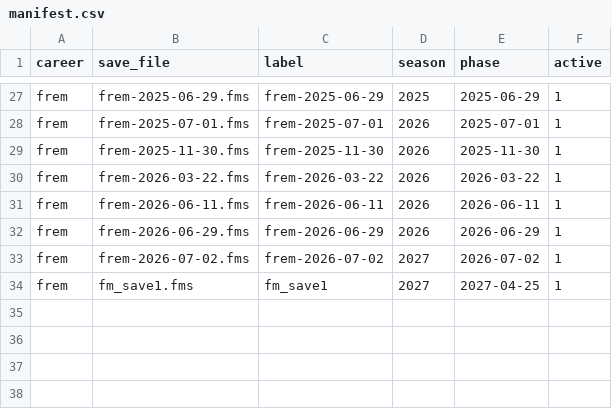
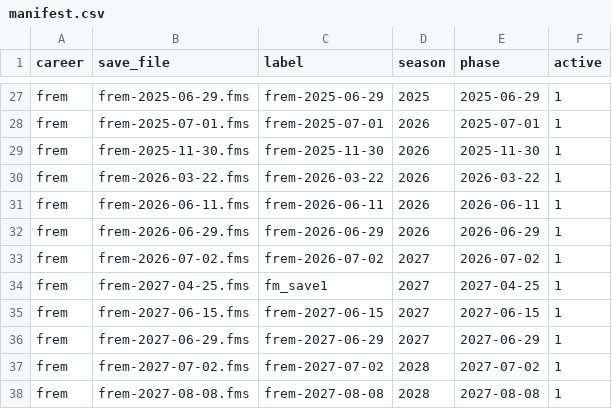
Before and after one commit to ZacHooper/fmm-stats, a CSV file: seeds/manifest.csv, drawn as a sheet; only a part is shown, gaps mark what is left out.

```diff
--- a/seeds/manifest.csv
+++ b/seeds/manifest.csv
@@ -33,2 +33,6 @@ frem,frem-2026-06-29.fms,frem-2026-06-29,2026,2026-06-29,1
 frem,frem-2026-07-02.fms,frem-2026-07-02,2027,2026-07-02,1
-frem,fm_save1.fms,fm_save1,2027,2027-04-25,1
+frem,frem-2027-04-25.fms,fm_save1,2027,2027-04-25,1
+frem,frem-2027-06-15.fms,frem-2027-06-15,2027,2027-06-15,1
+frem,frem-2027-06-29.fms,frem-2027-06-29,2027,2027-06-29,1
+frem,frem-2027-07-02.fms,frem-2027-07-02,2028,2027-07-02,1
+frem,frem-2027-08-08.fms,frem-2027-08-08,2028,2027-08-08,1
```
